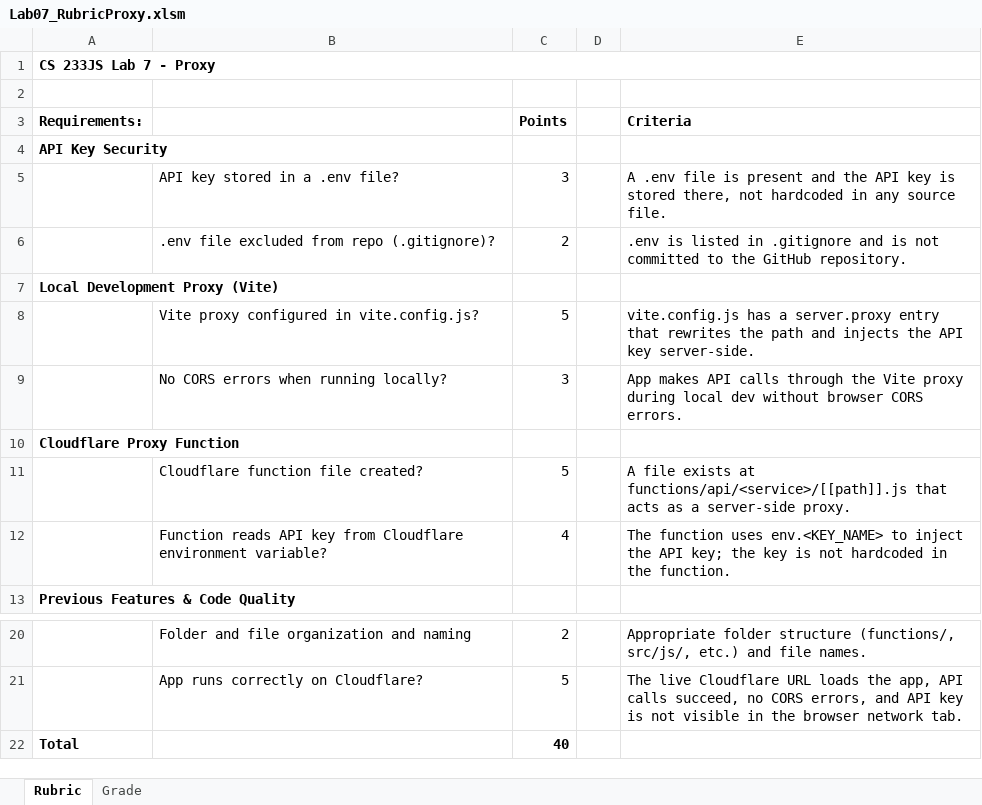
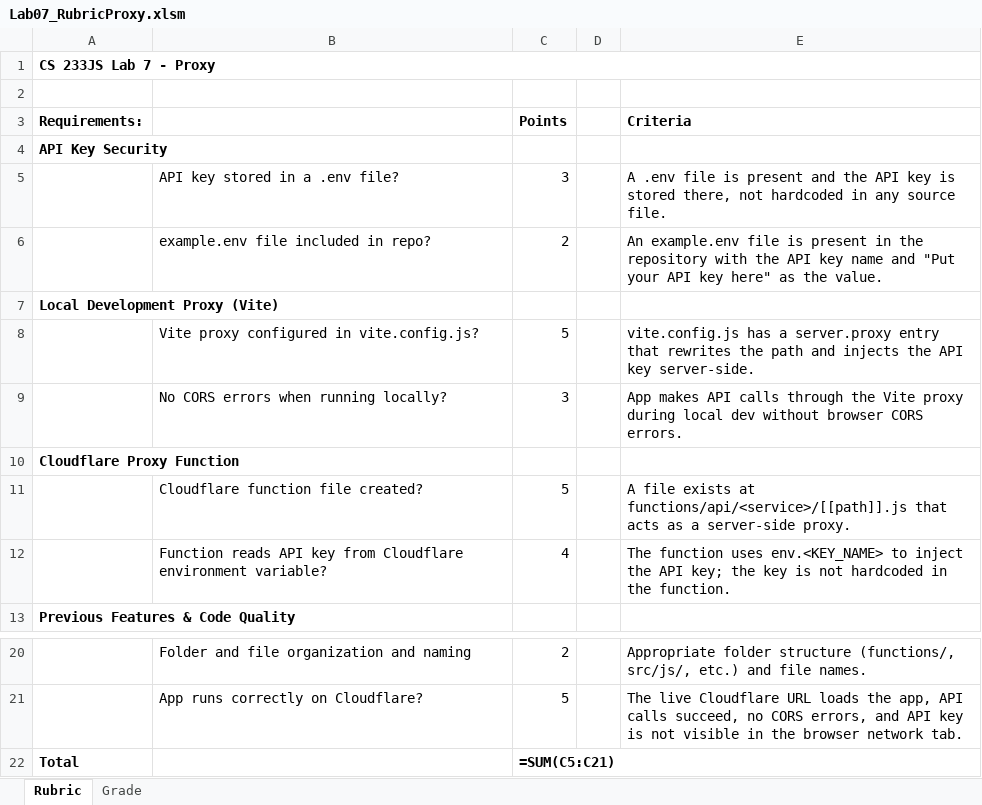
Before and after one commit to LCC-CIT/CS233JS-CourseMaterials, an Excel workbook: Labs/Lab07-Proxy/Lab07_RubricProxy.xlsm, sheet Rubric, drawn as a sheet; only a part is shown, gaps mark what is left out; values as stored, in another font and other column widths than the file's, no borders; formulas without a stored value are shown as written; the diff names each change by its address in the sheet, - before the commit and + after, or states it on an @@ line.

Commit message:
Updated lab 7 to have students include a example.env in projects

```diff
--- a/Labs/Lab07-Proxy/Lab07_RubricProxy.xlsm (sheet Rubric)
+++ b/Labs/Lab07-Proxy/Lab07_RubricProxy.xlsm (sheet Rubric)
-B6: .env file excluded from repo (.gitignore)?
+B6: example.env file included in repo?
-E6 (Criteria): .env is listed in .gitignore and is not committed to the GitHub repository.
+E6 (Criteria): An example.env file is present in the repository with the API key name and "Put your API key here" as the value.
-C22 (Points): 40
+C22 (Points): =SUM(C5:C21)
```
Also changed, not shown: sheet Grade, charts or pictures, 3 other files.
